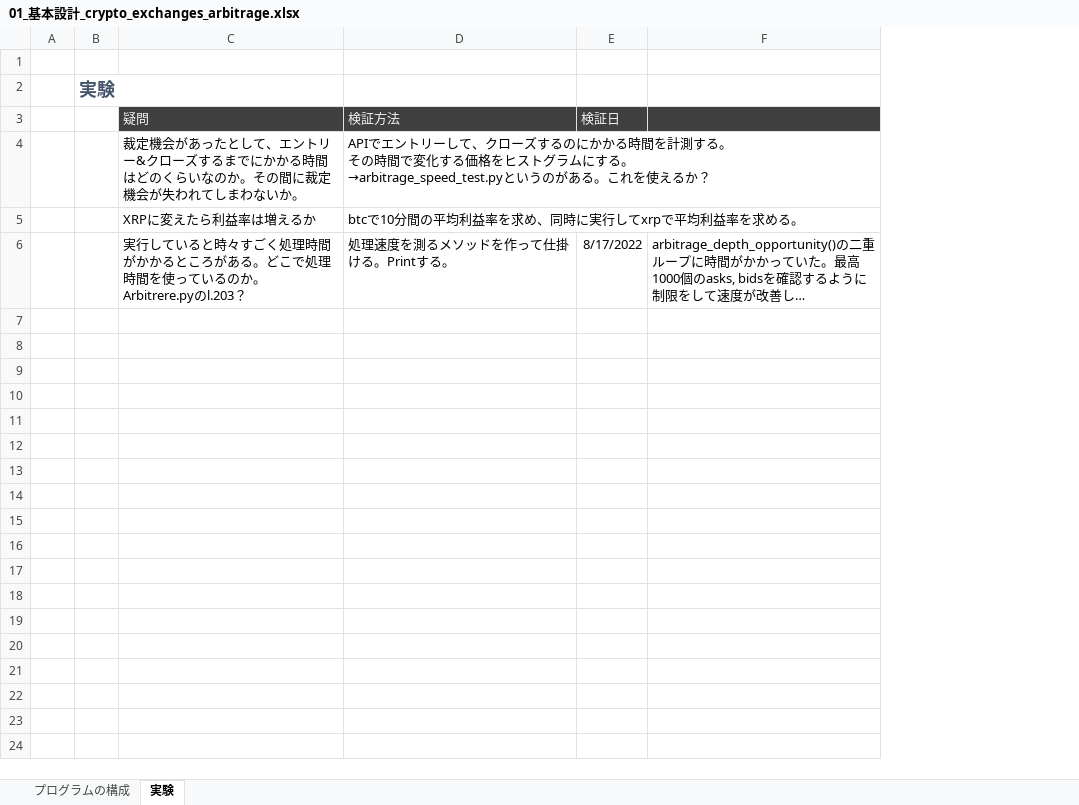
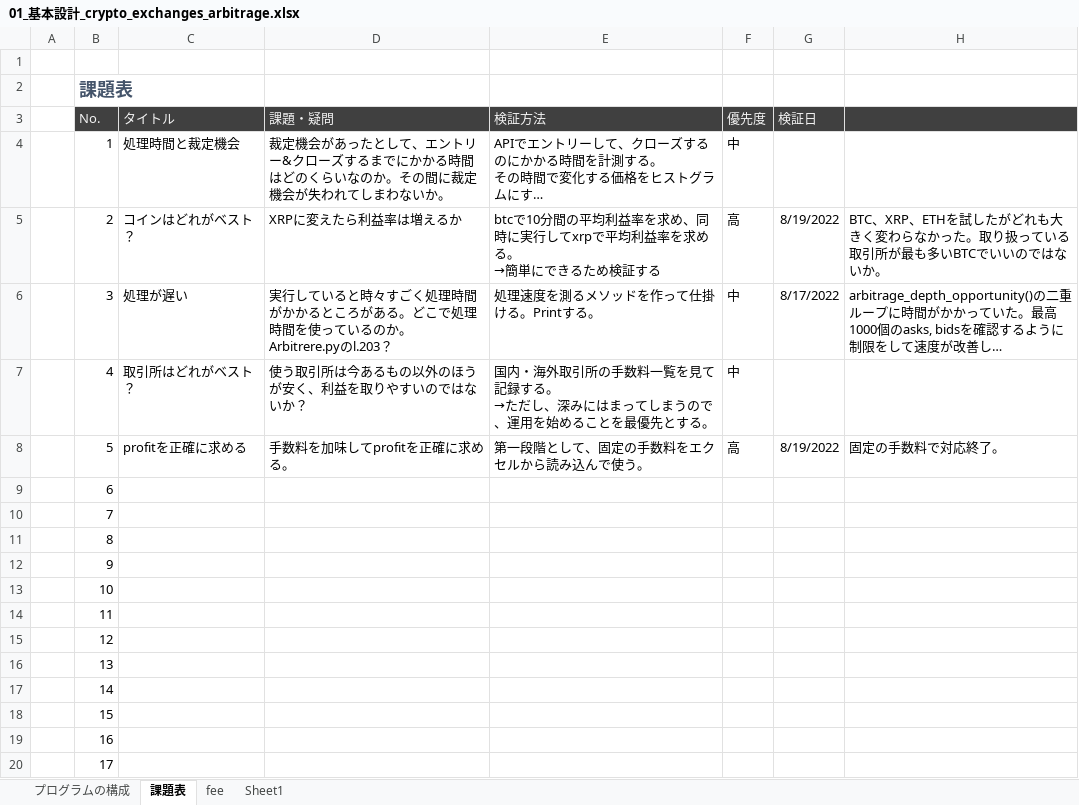
Before and after one commit to oidaichi/exchanges-arbitrage, an Excel workbook: docs/01_基本設計_crypto_exchanges_arbitrage.xlsx, sheet 課題表, drawn as a sheet; long unchanged cells end in …; values as stored, in another font and other column widths than the file's, no borders; removed rows and columns are numbered as before the commit, all else as after; ↵ is a line break in a cell; the diff names each change by its address in the sheet, - before the commit and + after, or states it on an @@ line.

```diff
--- a/docs/01_基本設計_crypto_exchanges_arbitrage.xlsx (sheet 課題表)
+++ b/docs/01_基本設計_crypto_exchanges_arbitrage.xlsx (sheet 課題表)
-sheet tab: 実験
+sheet tab: 課題表
+sheet tab: fee
+sheet tab: Sheet1
-column B, row 2: 実験
+column B (No.), row 2: 課題表; row 4: 1; row 6: 3
+column C (タイトル), row 4: 処理時間と裁定機会; row 6: 処理が遅い
+column F (優先度), row 4: 中; row 6: 中
-D3: 疑問
+D3: 課題・疑問
-row 5:  |  | XRPに変えたら利益率は増えるか | btcで10分間の平均利益率を求め、同時に実行してxrpで平均利益率を求める。
+row 5:  | 2 | コインはどれがベスト？ | XRPに変えたら利益率は増えるか | btcで10分間の平均利益率を求め、同時に実行してxrpで平均利益率を求める。 ↵ →簡単にできるため検証する | 高 | 8/19/2022 | BTC、XRP、ETHを試したがどれも大きく変わらなかった。取り扱っている取引所が最も多いBTCでいいのではないか。
+row 7:  | 4 | 取引所はどれがベスト？ | 使う取引所は今あるもの以外のほうが安く、利益を取りやすいのではないか？ | 国内・海外取引所の手数料一覧を見て記録する。 ↵ →ただし、深みにはまってしまうので、運用を始めることを最優先とする。 | 中
+row 8:  | 5 | profitを正確に求める | 手数料を加味してprofitを正確に求める。 | 第一段階として、固定の手数料をエクセルから読み込んで使う。 | 高 | 8/19/2022 | 固定の手数料で対応終了。
+row 9:  | 6
+row 10:  | 7
+row 11:  | 8
+row 12:  | 9
+row 13:  | 10
+row 14:  | 11
+row 15:  | 12
+row 16:  | 13
+row 17:  | 14
+row 18:  | 15
+row 19:  | 16
+row 20:  | 17
```
Also changed, not shown: 10 other files.
